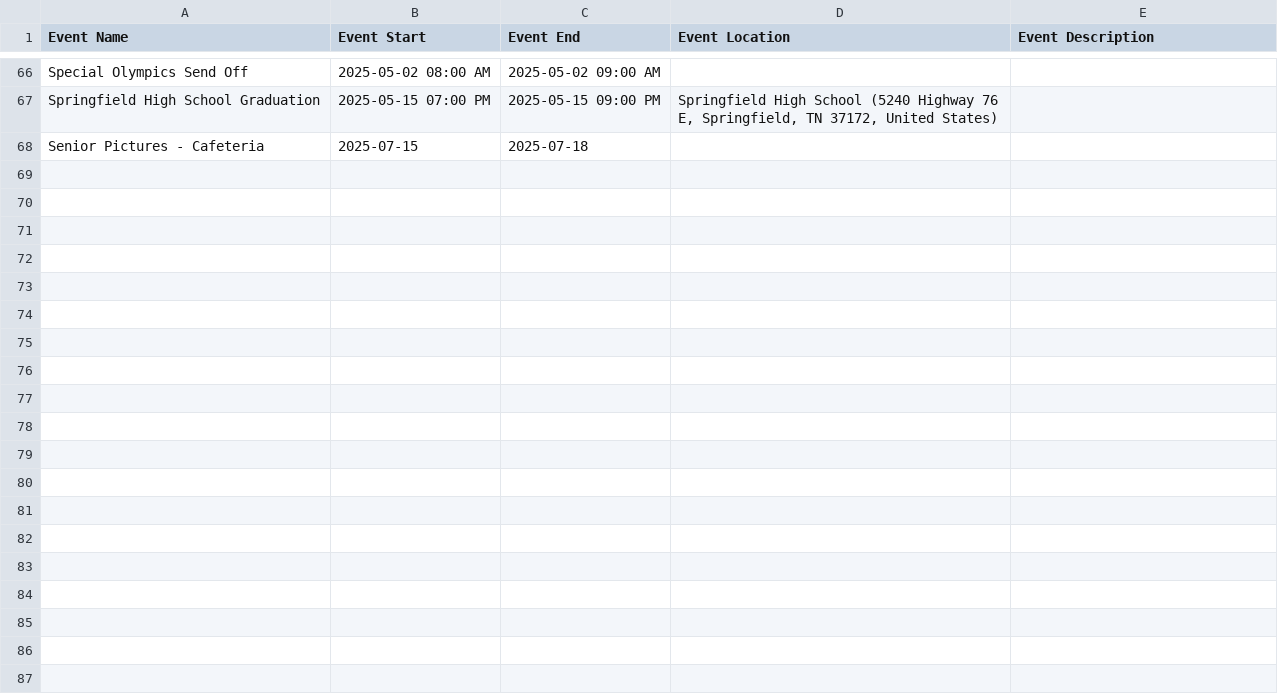
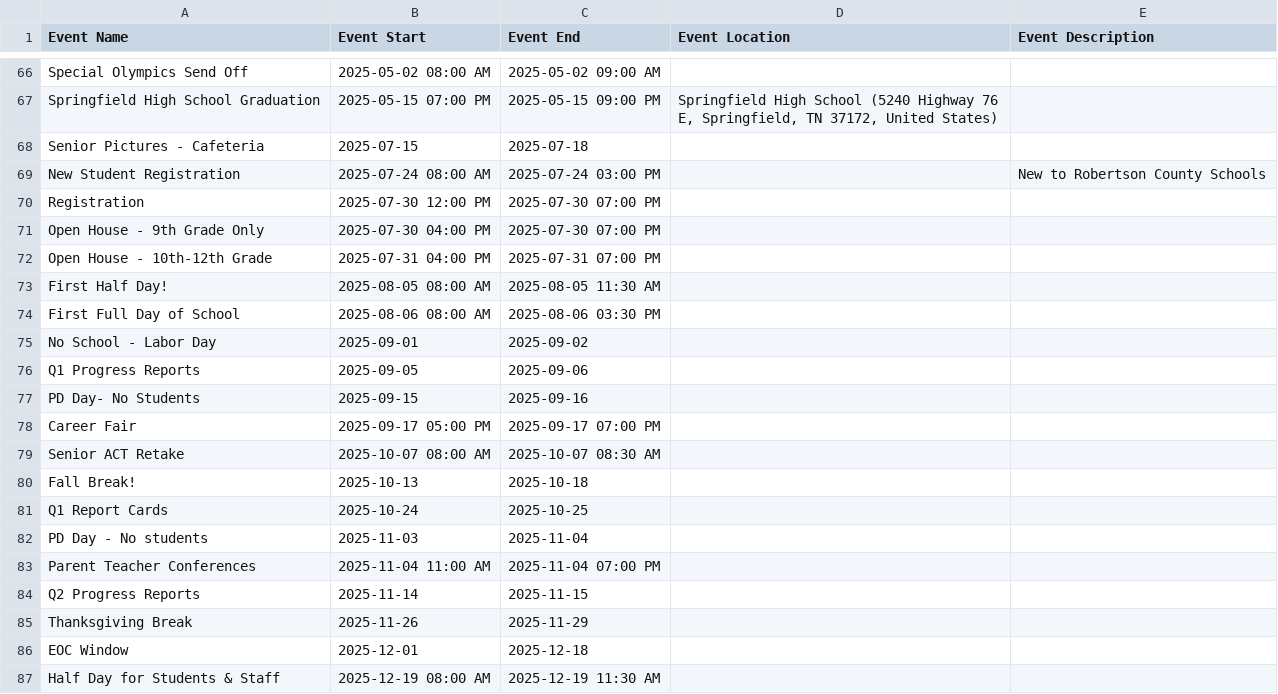
Before and after one commit to RCSTN-Webmaster/Nutrition-Menus, a CSV file: Springfield High School Calendar.csv, drawn as a sheet; only a part is shown, gaps mark what is left out; the diff covers the shown part only; the diff names each change by its address in the sheet, - before the commit and + after, or states it on an @@ line.

Commit message:
Calendar Update

```diff
--- a/Springfield High School Calendar.csv
+++ b/Springfield High School Calendar.csv
+row 69: New Student Registration | 2025-07-24 08:00 AM | 2025-07-24 03:00 PM |  | New to Robertson County Schools
+row 70: Registration | 2025-07-30 12:00 PM | 2025-07-30 07:00 PM
+row 71: Open House - 9th Grade Only | 2025-07-30 04:00 PM | 2025-07-30 07:00 PM
+row 72: Open House - 10th-12th Grade | 2025-07-31 04:00 PM | 2025-07-31 07:00 PM
+row 73: First Half Day! | 2025-08-05 08:00 AM | 2025-08-05 11:30 AM
+row 74: First Full Day of School | 2025-08-06 08:00 AM | 2025-08-06 03:30 PM
+row 75: No School - Labor Day | 2025-09-01 | 2025-09-02
+row 76: Q1 Progress Reports | 2025-09-05 | 2025-09-06
+row 77: PD Day- No Students | 2025-09-15 | 2025-09-16
+row 78: Career Fair | 2025-09-17 05:00 PM | 2025-09-17 07:00 PM
+row 79: Senior ACT Retake | 2025-10-07 08:00 AM | 2025-10-07 08:30 AM
+row 80: Fall Break! | 2025-10-13 | 2025-10-18
+row 81: Q1 Report Cards | 2025-10-24 | 2025-10-25
+row 82: PD Day - No students | 2025-11-03 | 2025-11-04
+row 83: Parent Teacher Conferences | 2025-11-04 11:00 AM | 2025-11-04 07:00 PM
+row 84: Q2 Progress Reports | 2025-11-14 | 2025-11-15
+row 85: Thanksgiving Break | 2025-11-26 | 2025-11-29
+row 86: EOC Window | 2025-12-01 | 2025-12-18
+row 87: Half Day for Students & Staff | 2025-12-19 08:00 AM | 2025-12-19 11:30 AM
```
Also changed, not shown: 13 added rows elsewhere in this file, Cheatham Park Academic Calendar.csv, Coopertown Elementary Academic Calendar.csv, 5 other files.
